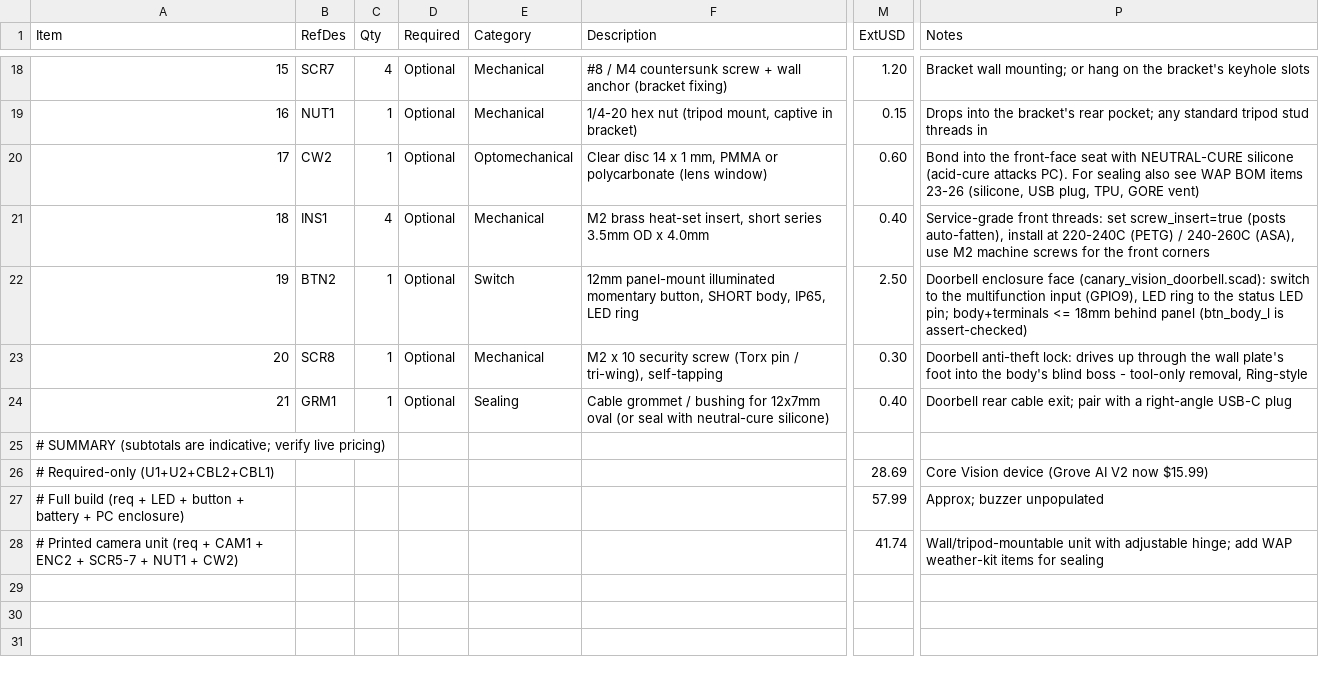
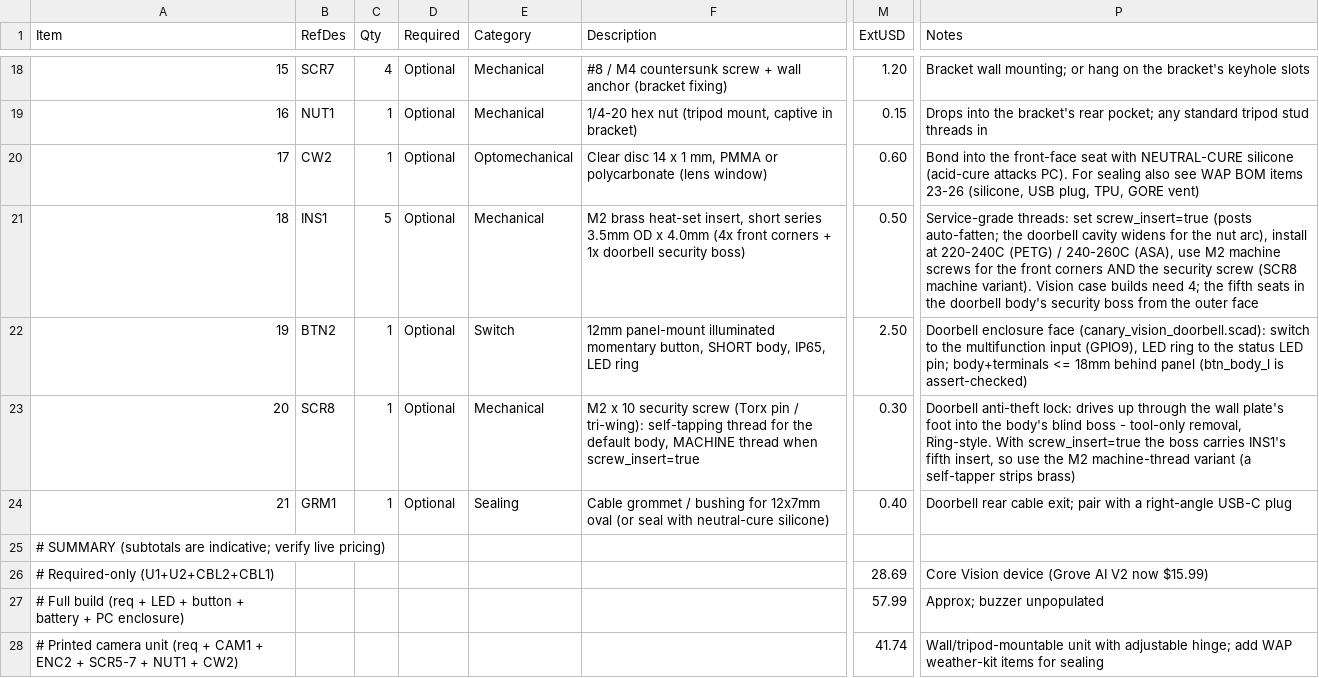
Before and after one commit to kmay89/securaCV, a CSV file: docs/hardware/bom_canary_vision.csv, drawn as a sheet; only a part is shown, gaps mark what is left out; the diff names each change by its address in the sheet, - before the commit and + after, or states it on an @@ line.

```diff
--- a/docs/hardware/bom_canary_vision.csv
+++ b/docs/hardware/bom_canary_vision.csv
-C21 (Qty): 4
+C21 (Qty): 5
-F21 (Description): …x 4.0mm
+F21 (Description): …x 4.0mm (4x front corners + 1x doorbell security boss)
-M21 (ExtUSD): 0.40
+M21 (ExtUSD): 0.50
-P21 (Notes): Service-grade front threads: set screw_insert=true (posts auto-fatten), install at 220-240C (PETG) / 240-260C (ASA), use M2 machine screws for the front corners
+P21 (Notes): Service-grade threads: set screw_insert=true (posts auto-fatten; the doorbell cavity widens for the nut arc), install at 220-240C (PETG) / 240-260C (ASA), use M2 machine screws for the front corners AND the security screw (SCR8 machine variant). Vision case builds need 4; the fifth seats in the doorbell body's security boss from the outer face
-F23 (Description): …pin / tri-wing), self-tapping
+F23 (Description): …pin / tri-wing): self-tapping thread for the default body, MACHINE thread when screw_insert=true
-P23 (Notes): …tool-only removal, Ring-style
+P23 (Notes): …tool-only removal, Ring-style. With screw_insert=true the boss carries INS1's fifth insert, so use the M2 machine-thread variant (a self-tapper strips brass)
```
Also changed, not shown: 3 other files.
